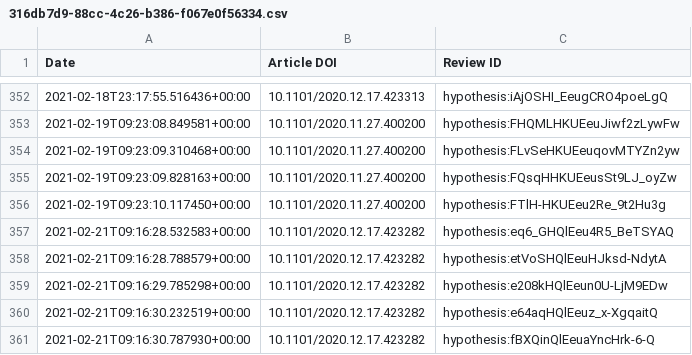
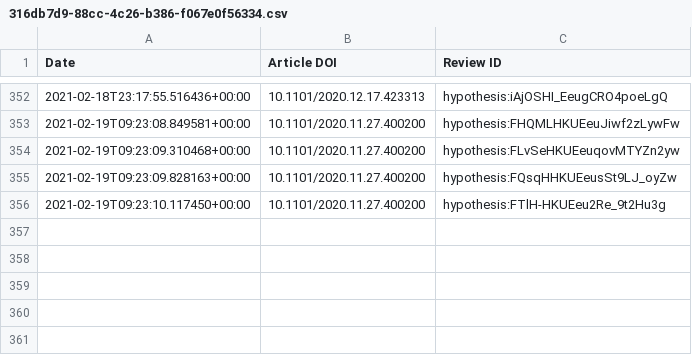
Before and after one commit to sciety/sciety, a CSV file: data/reviews/316db7d9-88cc-4c26-b386-f067e0f56334.csv, drawn as a sheet; only a part is shown, gaps mark what is left out.

Commit message:
update review-commons data #510

```diff
--- a/data/reviews/316db7d9-88cc-4c26-b386-f067e0f56334.csv
+++ b/data/reviews/316db7d9-88cc-4c26-b386-f067e0f56334.csv
@@ -356,6 +356 @@ Date,Article DOI,Review ID
 2021-02-19T09:23:10.117450+00:00,10.1101/2020.11.27.400200,hypothesis:FTlH-HKUEeu2Re_9t2Hu3g
-2021-02-21T09:16:28.532583+00:00,10.1101/2020.12.17.423282,hypothesis:eq6_GHQlEeu4R5_BeTSYAQ
-2021-02-21T09:16:28.788579+00:00,10.1101/2020.12.17.423282,hypothesis:etVoSHQlEeuHJksd-NdytA
-2021-02-21T09:16:29.785298+00:00,10.1101/2020.12.17.423282,hypothesis:e208kHQlEeun0U-LjM9EDw
-2021-02-21T09:16:30.232519+00:00,10.1101/2020.12.17.423282,hypothesis:e64aqHQlEeuz_x-XgqaitQ
-2021-02-21T09:16:30.787930+00:00,10.1101/2020.12.17.423282,hypothesis:fBXQinQlEeuaYncHrk-6-Q
```
